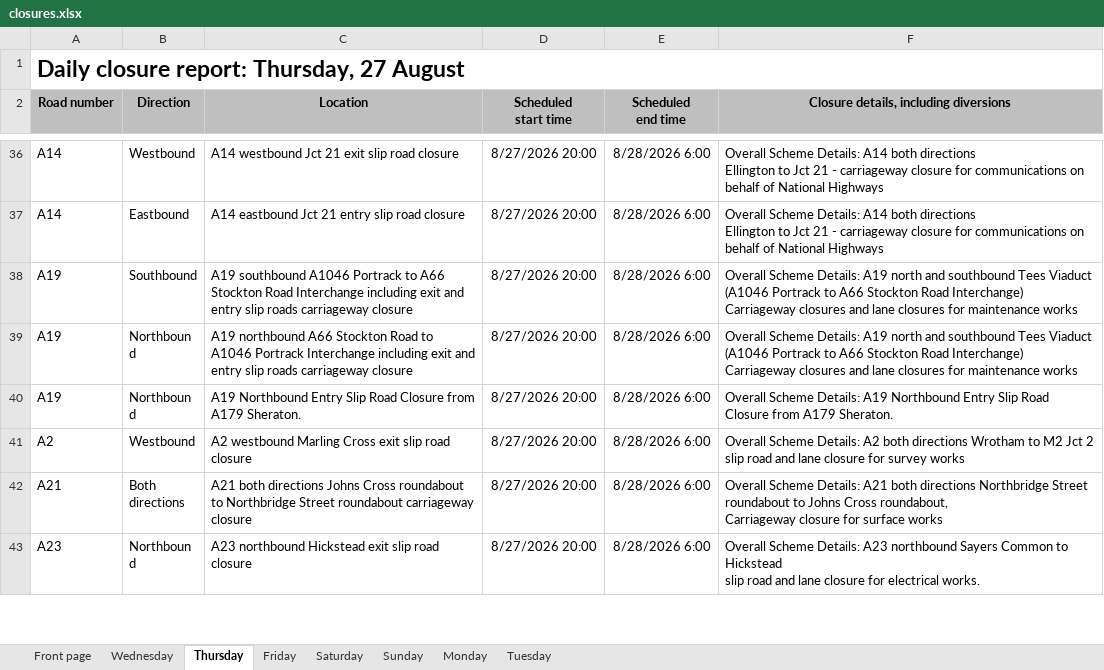
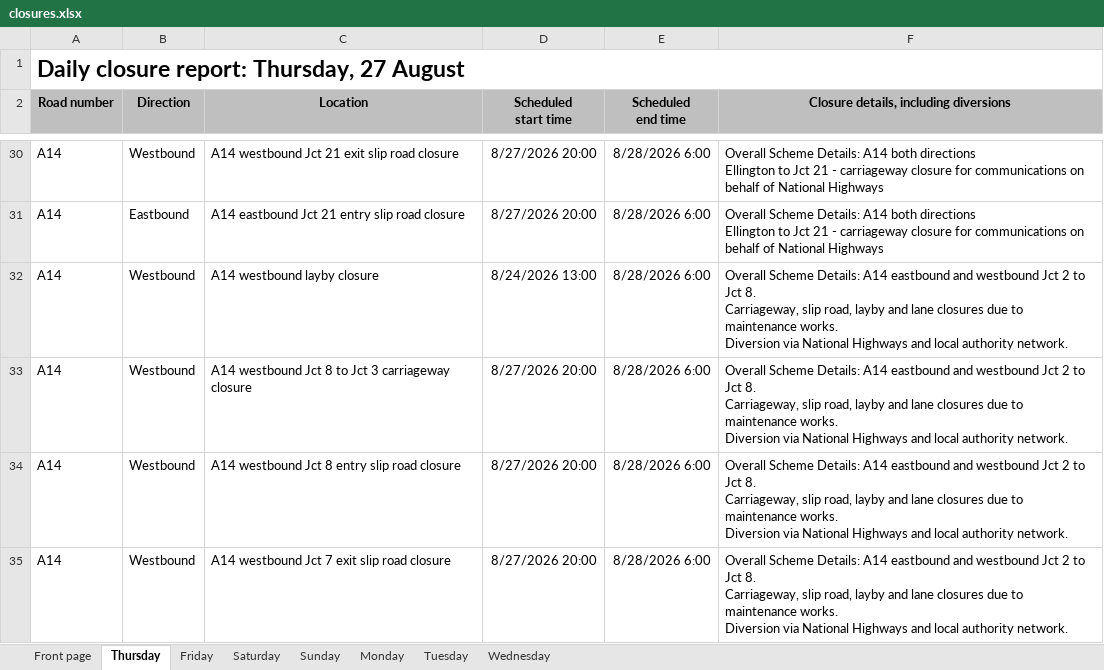
Before and after one commit to mnmred/uk-route-checker, an Excel workbook: closures.xlsx, sheet Thursday, drawn as a sheet; only a part is shown, gaps mark what is left out; the shorter side is filled out with more unchanged rows; values as stored, in another font and other column widths than the file's, no borders; charts and pictures and conditional formats not drawn; ↵ is a line break in a cell; the diff covers the shown part only; the diff names each change by its address in the sheet, - before the commit and + after, or states it on an @@ line.

```diff
--- a/closures.xlsx (sheet Thursday)
+++ b/closures.xlsx (sheet Thursday)
@@ sheet tab order changed: Front page | Thursday | Friday | Saturday | Sunday | Monday | Tuesday | Wednesday @@
+row 32: A14 | Westbound | A14 westbound layby closure | 8/24/2026 13:00 | 8/28/2026 6:00 | Overall Scheme Details: A14 eastbound and westbound Jct 2 to Jct 8. ↵ Carriageway, slip road, layby and lane closures due to maintenance works. ↵ Diversion via National Highways and local authority network.
+row 33: A14 | Westbound | A14 westbound Jct 8 to Jct 3 carriageway closure | 8/27/2026 20:00 | 8/28/2026 6:00 | Overall Scheme Details: A14 eastbound and westbound Jct 2 to Jct 8. ↵ Carriageway, slip road, layby and lane closures due to maintenance works. ↵ Diversion via National Highways and local authority network.
+row 34: A14 | Westbound | A14 westbound Jct 8 entry slip road closure | 8/27/2026 20:00 | 8/28/2026 6:00 | Overall Scheme Details: A14 eastbound and westbound Jct 2 to Jct 8. ↵ Carriageway, slip road, layby and lane closures due to maintenance works. ↵ Diversion via National Highways and local authority network.
+row 35: A14 | Westbound | A14 westbound Jct 7 exit slip road closure | 8/27/2026 20:00 | 8/28/2026 6:00 | Overall Scheme Details: A14 eastbound and westbound Jct 2 to Jct 8. ↵ Carriageway, slip road, layby and lane closures due to maintenance works. ↵ Diversion via National Highways and local authority network.
```
Also changed, not shown: 6 added rows and 10 removed rows elsewhere in this sheet, sheet Wednesday, sheet Tuesday, sheet Front page, sheet Sunday, sheet Saturday, sheet Friday, formulas that keep their value.
